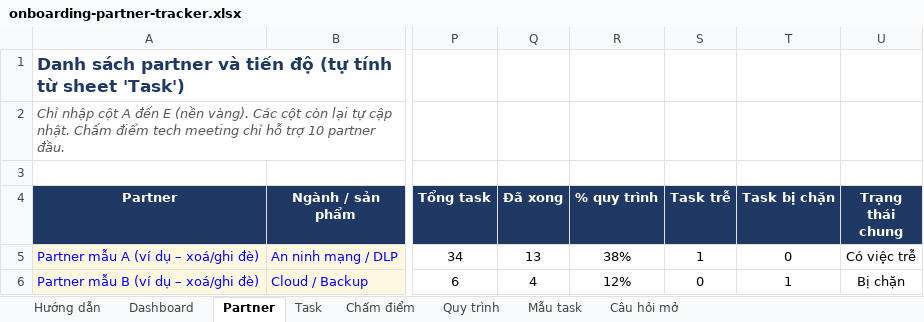
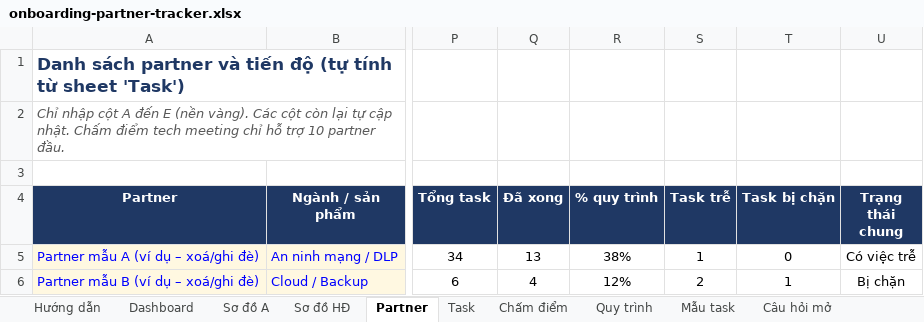
Before and after one commit to lamvyttk-wq/vtechhub, an Excel workbook: docs/onboarding-partner-tracker.xlsx, sheet Partner, drawn as a sheet; only a part is shown, gaps mark what is left out; values as stored, in another font and other column widths than the file's, no borders; charts and pictures and conditional formats not drawn; the diff names each change by its address in the sheet, - before the commit and + after, or states it on an @@ line.

```diff
--- a/docs/onboarding-partner-tracker.xlsx (sheet Partner)
+++ b/docs/onboarding-partner-tracker.xlsx (sheet Partner)
+sheet tab: Sơ đồ A
+sheet tab: Sơ đồ HĐ
-S6 (Task trễ): 0
+S6 (Task trễ): 2
```
Also changed, not shown: sheet Dashboard, sheet Task, sheet Hướng dẫn, charts or pictures.
